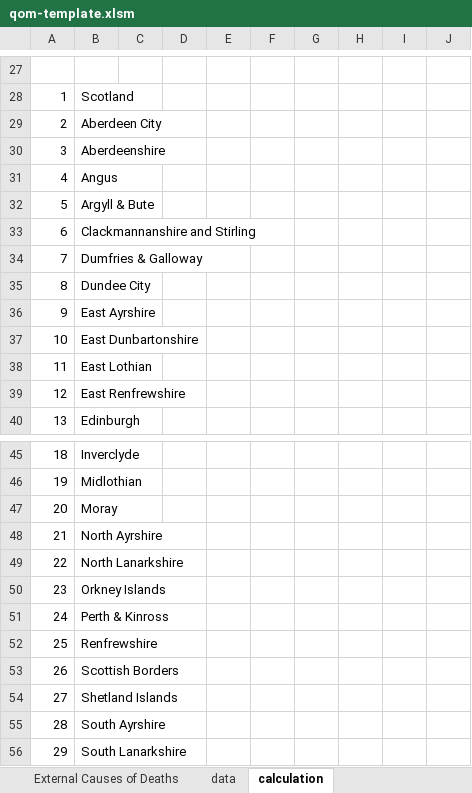
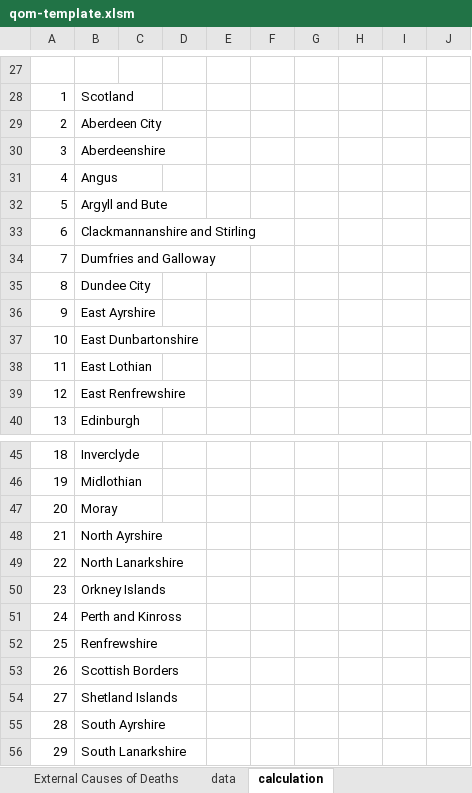
Before and after one commit to Public-Health-Scotland/end-of-life-pub, an Excel workbook: reference-files/qom-template.xlsm, sheet calculation, drawn as a sheet; only a part is shown, gaps mark what is left out; values as stored, in another font and other column widths than the file's, no borders; the diff names each change by its address in the sheet, - before the commit and + after, or states it on an @@ line.

Commit message:
Update '&' to 'and'

```diff
--- a/reference-files/qom-template.xlsm (sheet calculation)
+++ b/reference-files/qom-template.xlsm (sheet calculation)
-B32: Argyll & Bute
+B32: Argyll and Bute
-B34: Dumfries & Galloway
+B34: Dumfries and Galloway
-B51: Perth & Kinross
+B51: Perth and Kinross
```
Also changed, not shown: charts or pictures.
